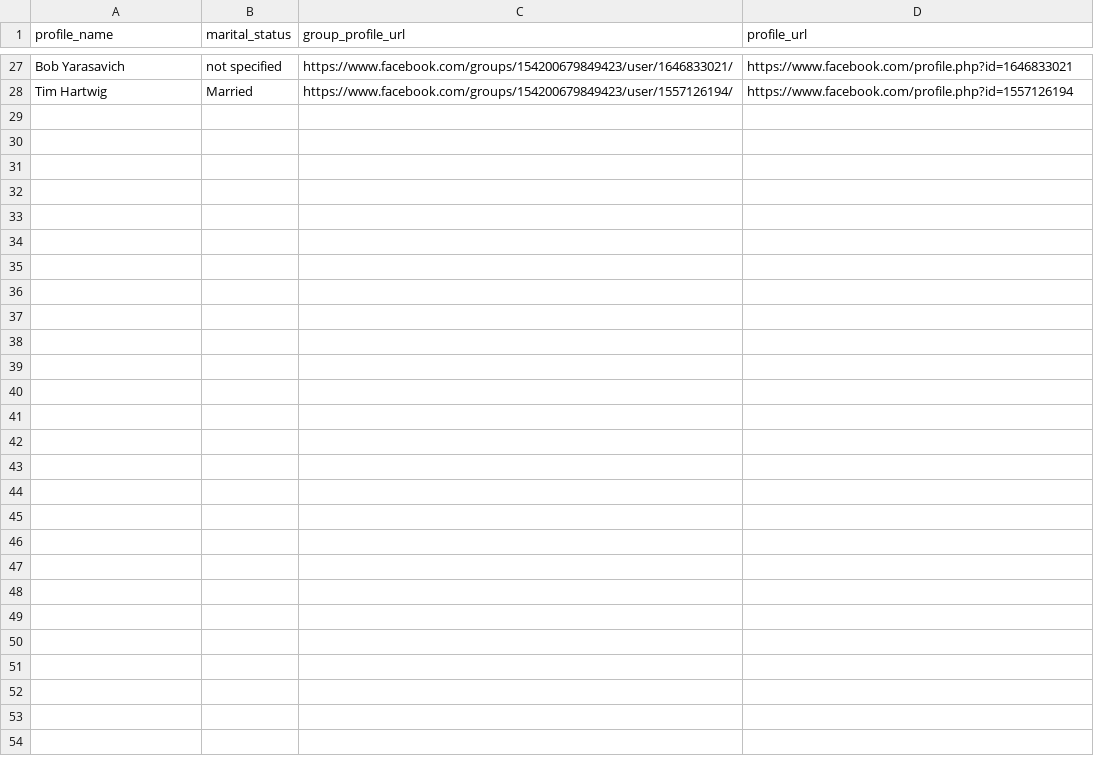
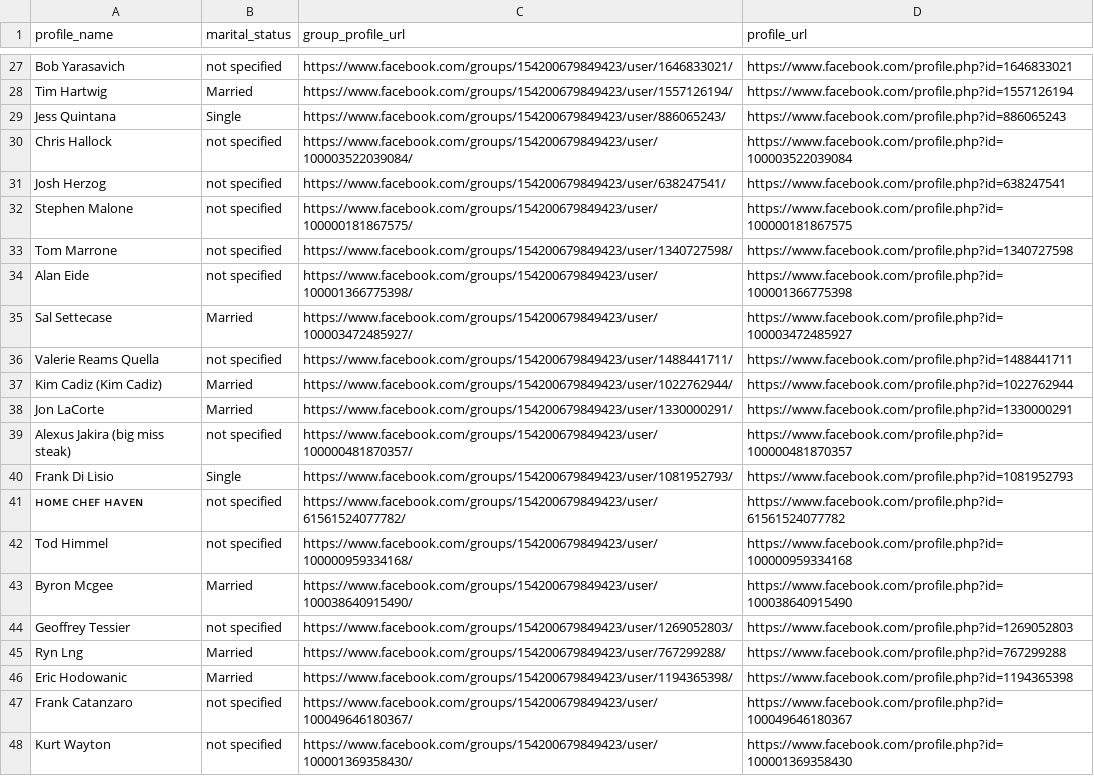
Before and after one commit to skyroom07/Facebook-Profile-Scraper, a CSV file: profile_data.csv, drawn as a sheet; only a part is shown, gaps mark what is left out; the diff names each change by its address in the sheet, - before the commit and + after, or states it on an @@ line.

```diff
--- a/profile_data.csv
+++ b/profile_data.csv
+row 29: Jess Quintana | Single | https://www.facebook.com/groups/154200679849423/user/886065243/ | https://www.facebook.com/profile.php?id=886065243
+row 30: Chris Hallock | not specified | https://www.facebook.com/groups/154200679849423/user/100003522039084/ | https://www.facebook.com/profile.php?id=100003522039084
+row 31: Josh Herzog | not specified | https://www.facebook.com/groups/154200679849423/user/638247541/ | https://www.facebook.com/profile.php?id=638247541
+row 32: Stephen Malone | not specified | https://www.facebook.com/groups/154200679849423/user/100000181867575/ | https://www.facebook.com/profile.php?id=100000181867575
+row 33: Tom Marrone | not specified | https://www.facebook.com/groups/154200679849423/user/1340727598/ | https://www.facebook.com/profile.php?id=1340727598
+row 34: Alan Eide | not specified | https://www.facebook.com/groups/154200679849423/user/100001366775398/ | https://www.facebook.com/profile.php?id=100001366775398
+row 35: Sal Settecase | Married | https://www.facebook.com/groups/154200679849423/user/100003472485927/ | https://www.facebook.com/profile.php?id=100003472485927
+row 36: Valerie Reams Quella | not specified | https://www.facebook.com/groups/154200679849423/user/1488441711/ | https://www.facebook.com/profile.php?id=1488441711
+row 37: Kim Cadiz (Kim Cadiz) | Married | https://www.facebook.com/groups/154200679849423/user/1022762944/ | https://www.facebook.com/profile.php?id=1022762944
+row 38: Jon LaCorte | Married | https://www.facebook.com/groups/154200679849423/user/1330000291/ | https://www.facebook.com/profile.php?id=1330000291
+row 39: Alexus Jakira (big miss steak) | not specified | https://www.facebook.com/groups/154200679849423/user/100000481870357/ | https://www.facebook.com/profile.php?id=100000481870357
+row 40: Frank Di Lisio | Single | https://www.facebook.com/groups/154200679849423/user/1081952793/ | https://www.facebook.com/profile.php?id=1081952793
+row 41: ʜᴏᴍᴇ ᴄʜᴇꜰ ʜᴀᴠᴇɴ | not specified | https://www.facebook.com/groups/154200679849423/user/61561524077782/ | https://www.facebook.com/profile.php?id=61561524077782
+row 42: Tod Himmel | not specified | https://www.facebook.com/groups/154200679849423/user/100000959334168/ | https://www.facebook.com/profile.php?id=100000959334168
+row 43: Byron Mcgee | Married | https://www.facebook.com/groups/154200679849423/user/100038640915490/ | https://www.facebook.com/profile.php?id=100038640915490
+row 44: Geoffrey Tessier | not specified | https://www.facebook.com/groups/154200679849423/user/1269052803/ | https://www.facebook.com/profile.php?id=1269052803
+row 45: Ryn Lng | Married | https://www.facebook.com/groups/154200679849423/user/767299288/ | https://www.facebook.com/profile.php?id=767299288
+row 46: Eric Hodowanic | Married | https://www.facebook.com/groups/154200679849423/user/1194365398/ | https://www.facebook.com/profile.php?id=1194365398
+row 47: Frank Catanzaro | not specified | https://www.facebook.com/groups/154200679849423/user/100049646180367/ | https://www.facebook.com/profile.php?id=100049646180367
+row 48: Kurt Wayton | not specified | https://www.facebook.com/groups/154200679849423/user/100001369358430/ | https://www.facebook.com/profile.php?id=100001369358430
```
Also changed, not shown: 2 other files.
